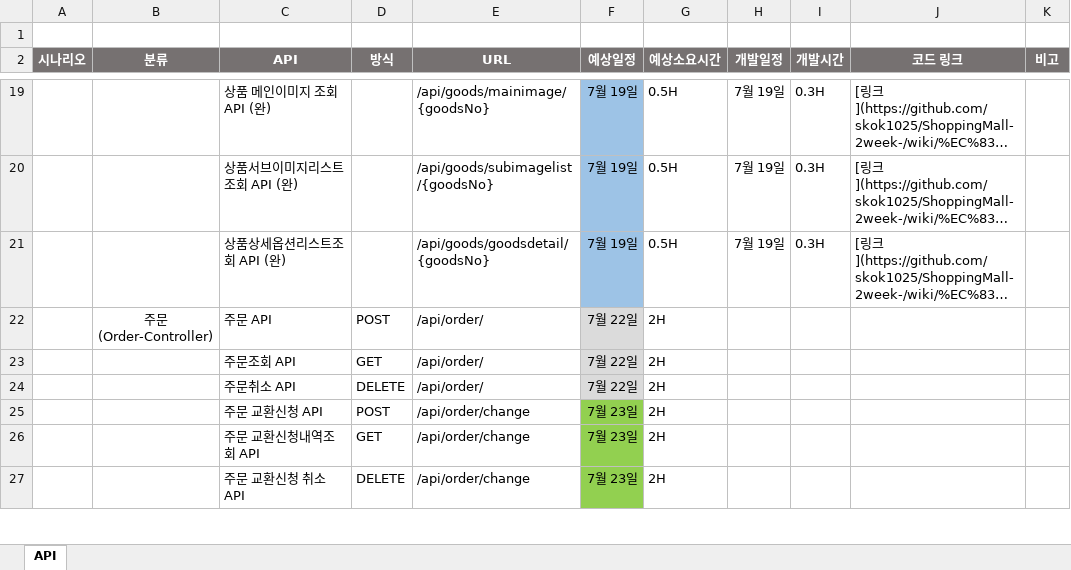
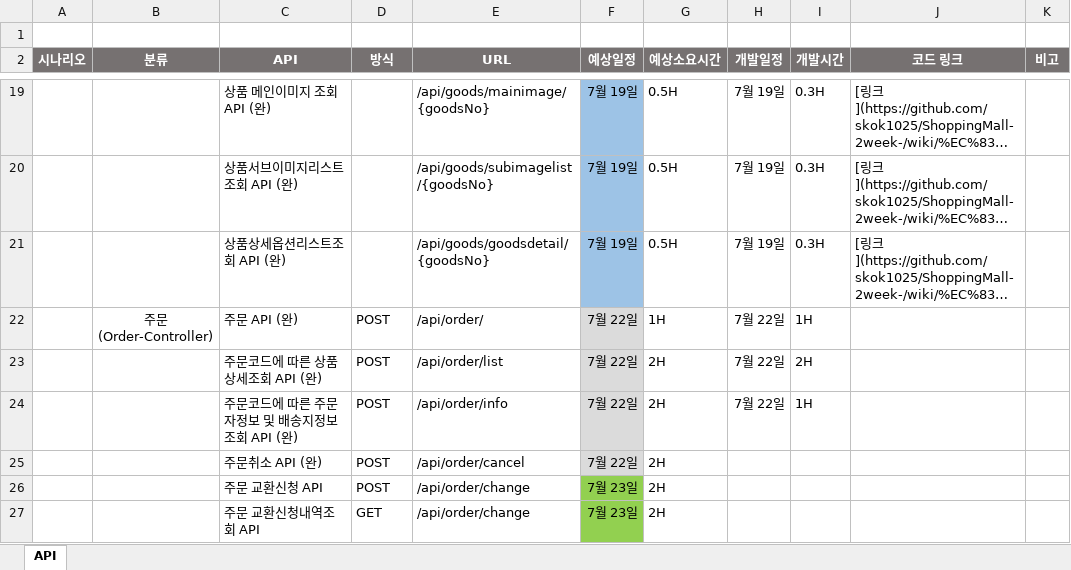
Before and after one commit to skok1025/ShoppingMall, an Excel workbook: API.xlsx, sheet API, drawn as a sheet; only a part is shown, gaps mark what is left out; the shorter side is filled out with more unchanged rows; long unchanged cells end in …; values as stored, in another font and other column widths than the file's, no borders; removed rows and columns are numbered as before the commit, all else as after; the diff names each change by its address in the sheet, - before the commit and + after, or states it on an @@ line.

Commit message:
url 변경

```diff
--- a/API.xlsx (sheet API)
+++ b/API.xlsx (sheet API)
-C22 (API): 주문 API
+C22 (API): 주문 API (완)
-G22 (예상소요시간): 2H
+G22 (예상소요시간): 1H
-H22 (개발일정): (empty)
+H22 (개발일정): 7월 22일
-I22 (개발시간): (empty)
+I22 (개발시간): 1H
-row 23:  |  | 주문조회 API | GET | /api/order/ | 7월 22일 | 2H
+row 23:  |  | 주문코드에 따른 상품상세조회 API (완) | POST | /api/order/list | 7월 22일 | 2H | 7월 22일 | 2H
+row 24:  |  | 주문코드에 따른 주문자정보 및 배송지정보 조회 API (완) | POST | /api/order/info | 7월 22일 | 2H | 7월 22일 | 1H
-C25 (API): 주문취소 API
+C25 (API): 주문취소 API (완)
-D25 (방식): DELETE
+D25 (방식): POST
-E25 (URL): /api/order/
+E25 (URL): /api/order/cancel
```
